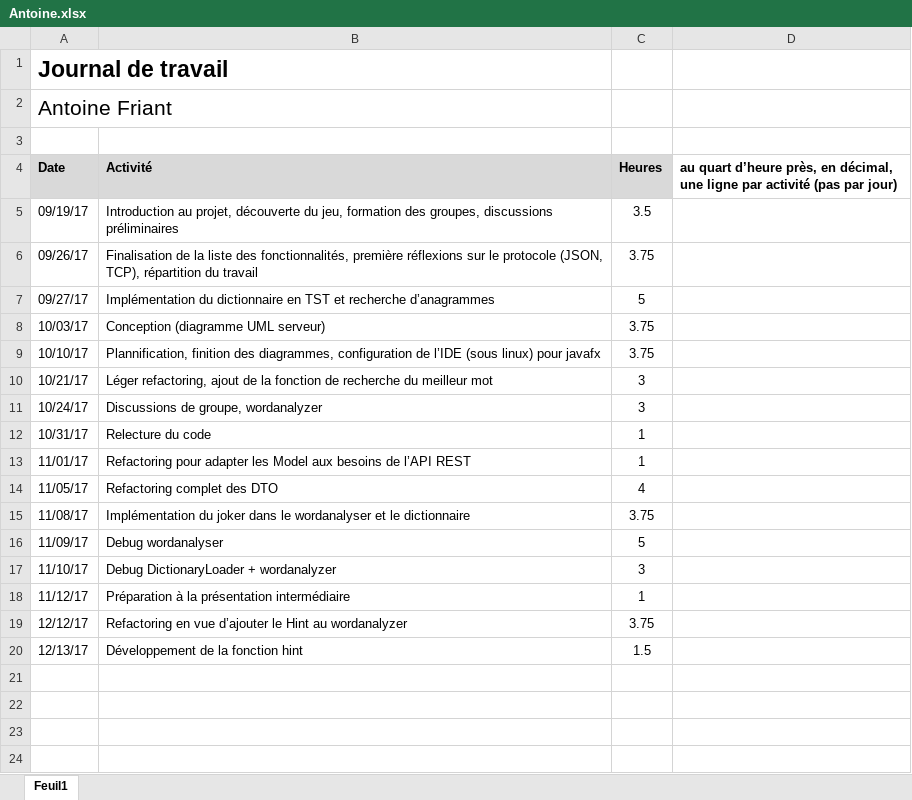
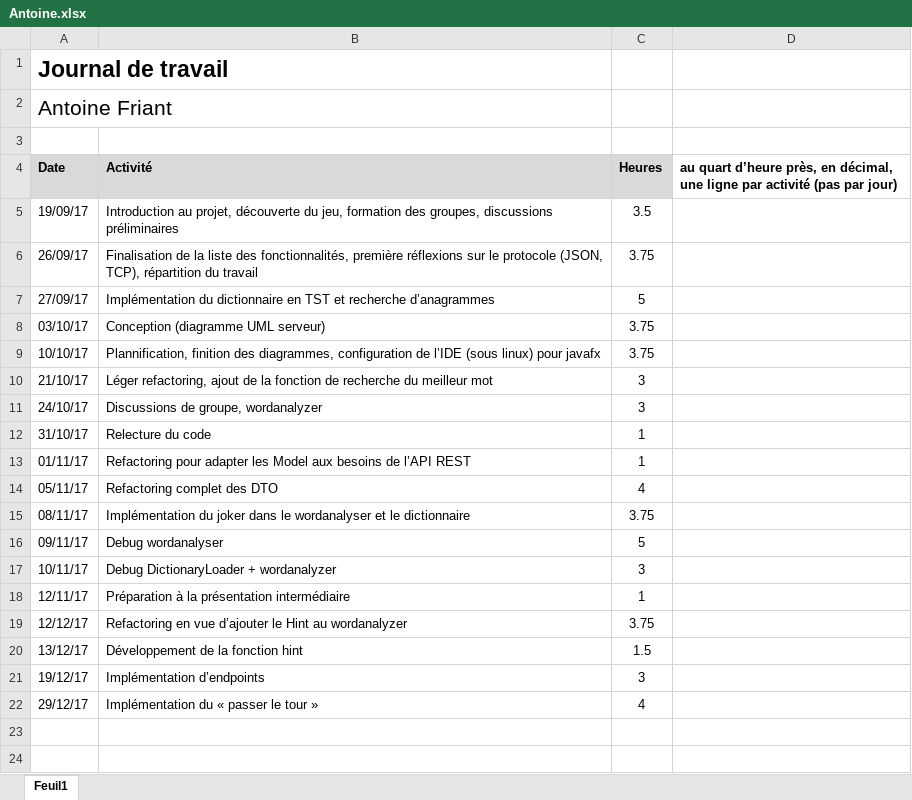
Before and after one commit to c-meier/HEIG-2017-PDG-WORDOFF, an Excel workbook: Journaux_de_travail/Antoine.xlsx, sheet Feuil1, drawn as a sheet; only a part is shown; the shorter side is filled out with more unchanged rows; values as stored, in another font and other column widths than the file's, no borders; the diff covers the shown part only; the diff names each change by its address in the sheet, - before the commit and + after, or states it on an @@ line.

```diff
--- a/Journaux_de_travail/Antoine.xlsx (sheet Feuil1)
+++ b/Journaux_de_travail/Antoine.xlsx (sheet Feuil1)
-A5 (Date): 09/19/17
+A5 (Date): 19/09/17
-A6 (Date): 09/26/17
+A6 (Date): 26/09/17
-A7 (Date): 09/27/17
+A7 (Date): 27/09/17
-A8 (Date): 10/03/17
+A8 (Date): 03/10/17
-A10 (Date): 10/21/17
+A10 (Date): 21/10/17
-A11 (Date): 10/24/17
+A11 (Date): 24/10/17
-A12 (Date): 10/31/17
+A12 (Date): 31/10/17
-A13 (Date): 11/01/17
+A13 (Date): 01/11/17
-A14 (Date): 11/05/17
+A14 (Date): 05/11/17
-A15 (Date): 11/08/17
+A15 (Date): 08/11/17
-A16 (Date): 11/09/17
+A16 (Date): 09/11/17
-A17 (Date): 11/10/17
+A17 (Date): 10/11/17
-A18 (Date): 11/12/17
+A18 (Date): 12/11/17
-A20 (Date): 12/13/17
+A20 (Date): 13/12/17
+row 21: 19/12/17 | Implémentation d’endpoints | 3
+row 22: 29/12/17 | Implémentation du « passer le tour » | 4
```
Also changed, not shown: 2 removed rows and 2 edited cells elsewhere in this sheet, 6 other files.
